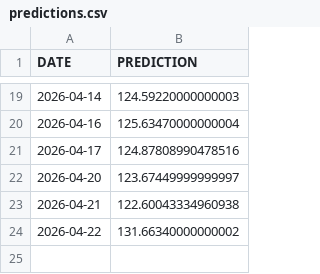
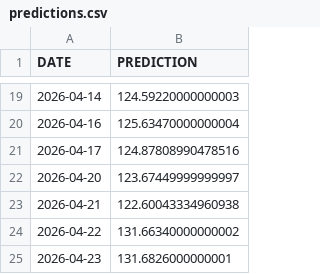
Before and after one commit to mohammedfarhannp/Stock_Price_Predictor, a CSV file: data/prediction/predictions.csv, drawn as a sheet; only a part is shown, gaps mark what is left out; the diff names each change by its address in the sheet, - before the commit and + after, or states it on an @@ line.

Commit message:
New Prediction Added!
Automated Commit!

```diff
--- a/data/prediction/predictions.csv
+++ b/data/prediction/predictions.csv
+row 25: 2026-04-23 | 131.6826000000001
```
